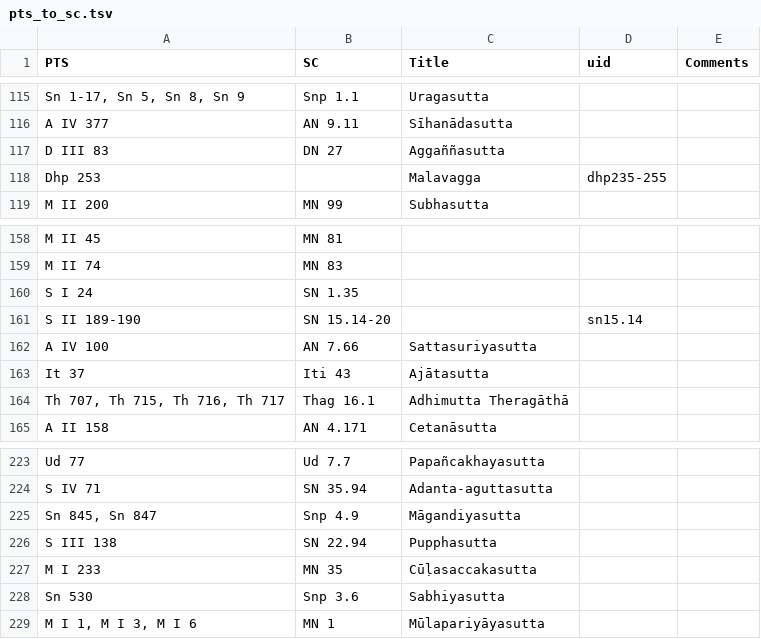
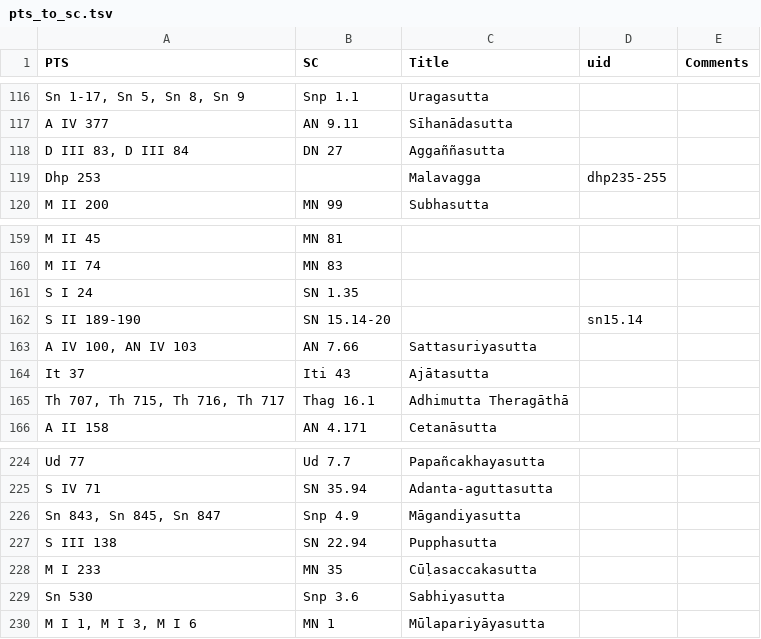
Before and after one commit to seeingthroughthenet/nibbana-the-mind-stilled, a TSV file: helpers/pts_to_sc.tsv, drawn as a sheet; only a part is shown, gaps mark what is left out; the diff covers the shown part only.

```diff
--- a/helpers/pts_to_sc.tsv
+++ b/helpers/pts_to_sc.tsv
@@ -116,3 +117,3 @@ Sn 1-17, Sn 5, Sn 8, Sn 9	Snp 1.1	Uragasutta
 A IV 377	AN 9.11	Sīhanādasutta		
-D III 83	DN 27	Aggaññasutta		
+D III 83, D III 84	DN 27	Aggaññasutta		
 Dhp 253		Malavagga	dhp235-255	
@@ -161,3 +162,3 @@ S I 24	SN 1.35
 S II 189-190	SN 15.14-20		sn15.14	
-A IV 100	AN 7.66	Sattasuriyasutta		
+A IV 100, AN IV 103	AN 7.66	Sattasuriyasutta		
 It 37	Iti 43	Ajātasutta		
@@ -224,3 +225,3 @@ Ud 77	Ud 7.7	Papañcakhayasutta
 S IV 71	SN 35.94	Adanta-aguttasutta		
-Sn 845, Sn 847	Snp 4.9	Māgandiyasutta		
+Sn 843, Sn 845, Sn 847	Snp 4.9	Māgandiyasutta		
 S III 138	SN 22.94	Pupphasutta		
```
Also changed, not shown: 9 added rows, 1 removed row and 3 edited cells elsewhere in this file, 4 other files.
